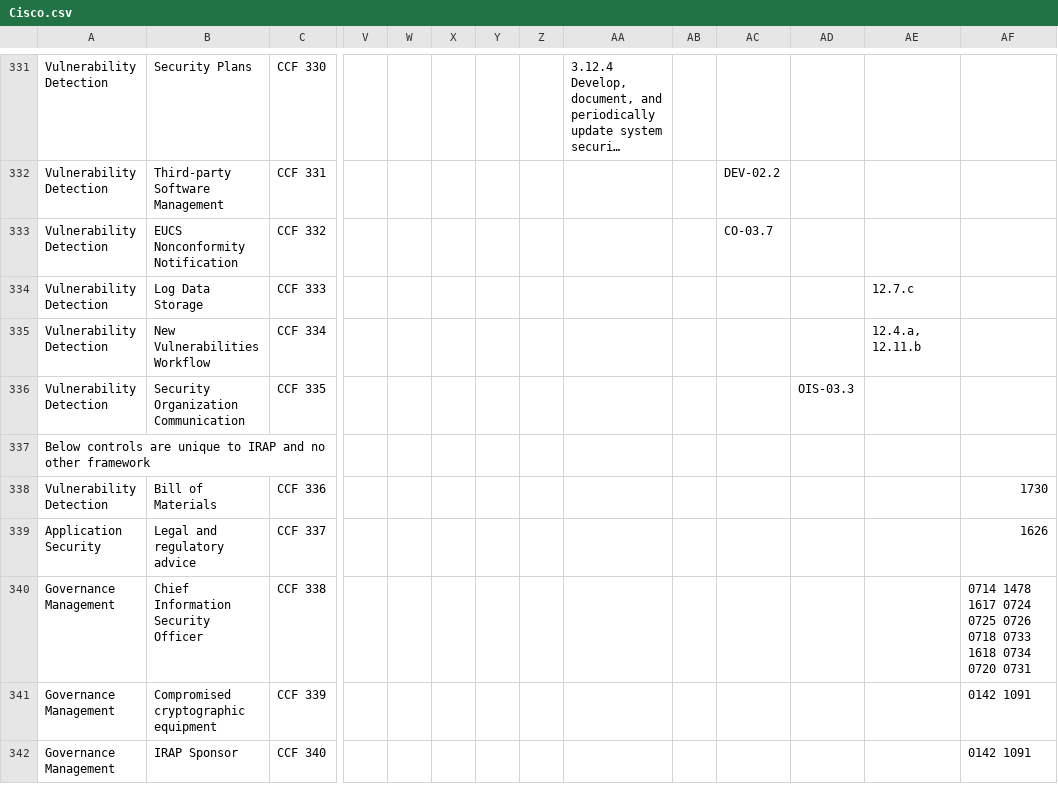
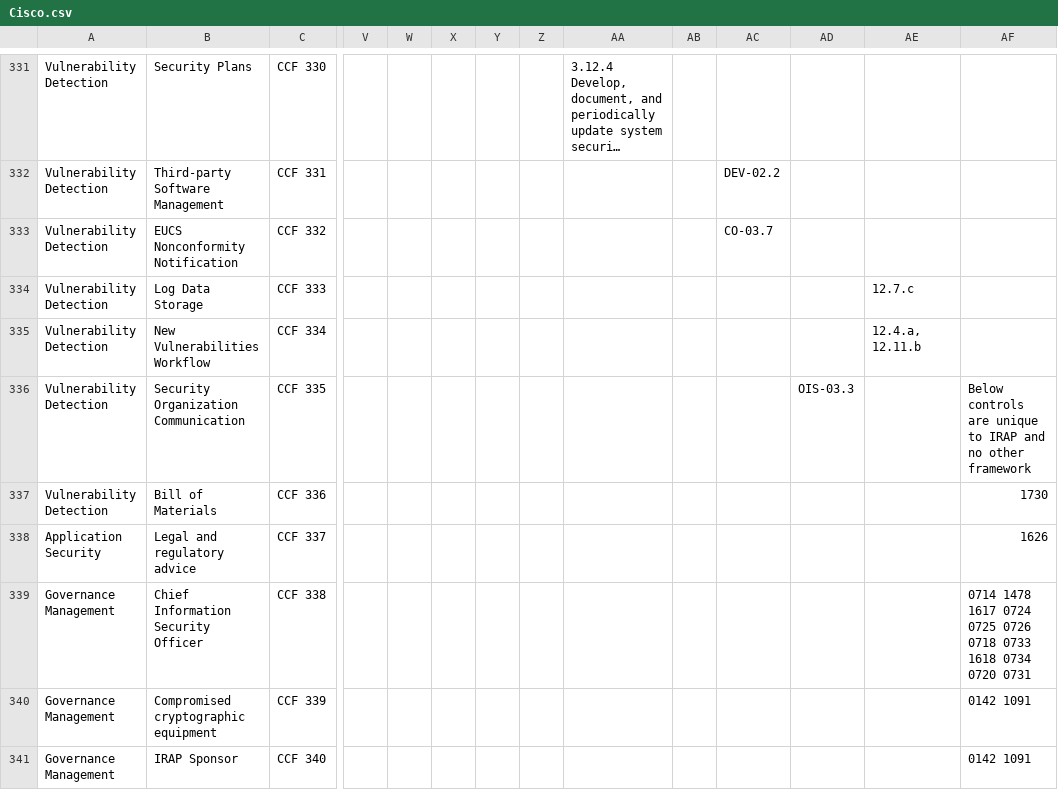
Before and after one commit to bianchi-john/ControlsMetrics, a CSV file: Schemes/Cisco.csv, drawn as a sheet; only a part is shown, gaps mark what is left out; long unchanged cells end in …; rows hold the shown columns only; the diff names each change by its address in the sheet, - before the commit and + after, or states it on an @@ line.

Commit message:
small fix

```diff
--- a/Schemes/Cisco.csv
+++ b/Schemes/Cisco.csv
-AF336: (empty)
+AF336: Below controls are unique to IRAP and no other framework
-row 337: Below controls are unique to IRAP and no other framework
```
